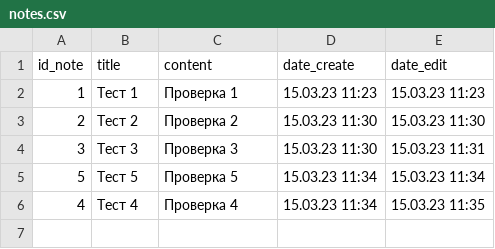
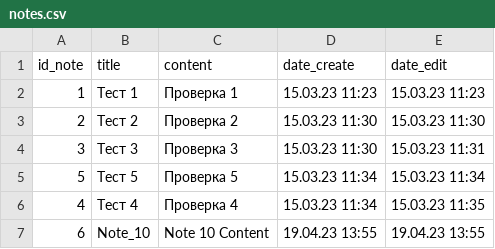
Before and after one commit to ando7667/AppNotesTestGit, a CSV file: notes.csv, drawn as a sheet.

```diff
--- a/notes.csv
+++ b/notes.csv
@@ -6 +6,2 @@ id_note;title;content;date_create;date_edit
 4;Тест 4;Проверка 4;15.03.23 11:34;15.03.23 11:35
+6;Note_10;Note 10 Content;19.04.23 13:55;19.04.23 13:55
```
Also changed, not shown: 2 other files.
